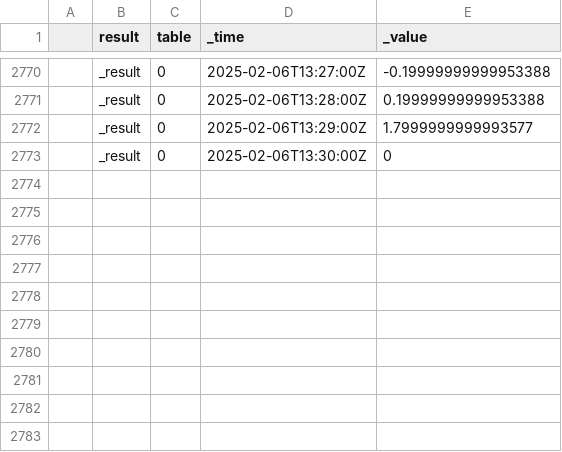
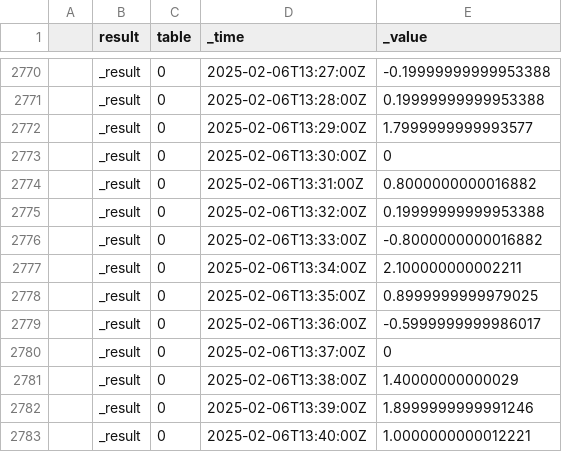
Before and after one commit to Astrofili-Centesi/Magnet, a CSV file: data/48h.csv, drawn as a sheet; only a part is shown, gaps mark what is left out; the diff names each change by its address in the sheet, - before the commit and + after, or states it on an @@ line.

Commit message:
Update Thu Feb  6 01:40:04 PM UTC 2025

```diff
--- a/data/48h.csv
+++ b/data/48h.csv
+row 2774:  | _result | 0 | 2025-02-06T13:31:00Z | 0.8000000000016882
+row 2775:  | _result | 0 | 2025-02-06T13:32:00Z | 0.19999999999953388
+row 2776:  | _result | 0 | 2025-02-06T13:33:00Z | -0.8000000000016882
+row 2777:  | _result | 0 | 2025-02-06T13:34:00Z | 2.100000000002211
+row 2778:  | _result | 0 | 2025-02-06T13:35:00Z | 0.8999999999979025
+row 2779:  | _result | 0 | 2025-02-06T13:36:00Z | -0.5999999999986017
+row 2780:  | _result | 0 | 2025-02-06T13:37:00Z | 0
+row 2781:  | _result | 0 | 2025-02-06T13:38:00Z | 1.40000000000029
+row 2782:  | _result | 0 | 2025-02-06T13:39:00Z | 1.8999999999991246
+row 2783:  | _result | 0 | 2025-02-06T13:40:00Z | 1.0000000000012221
```
